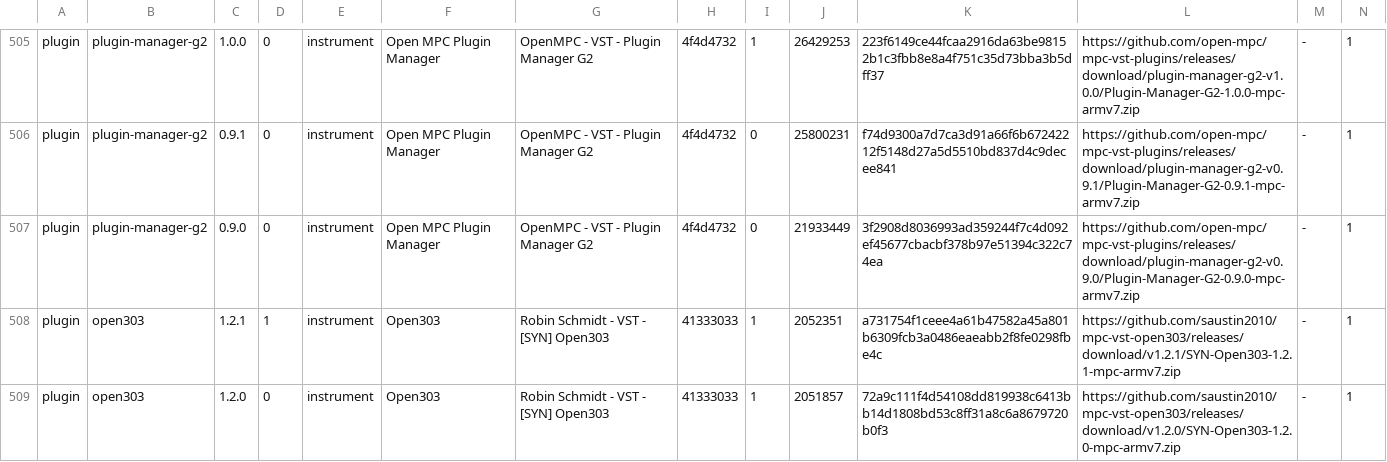
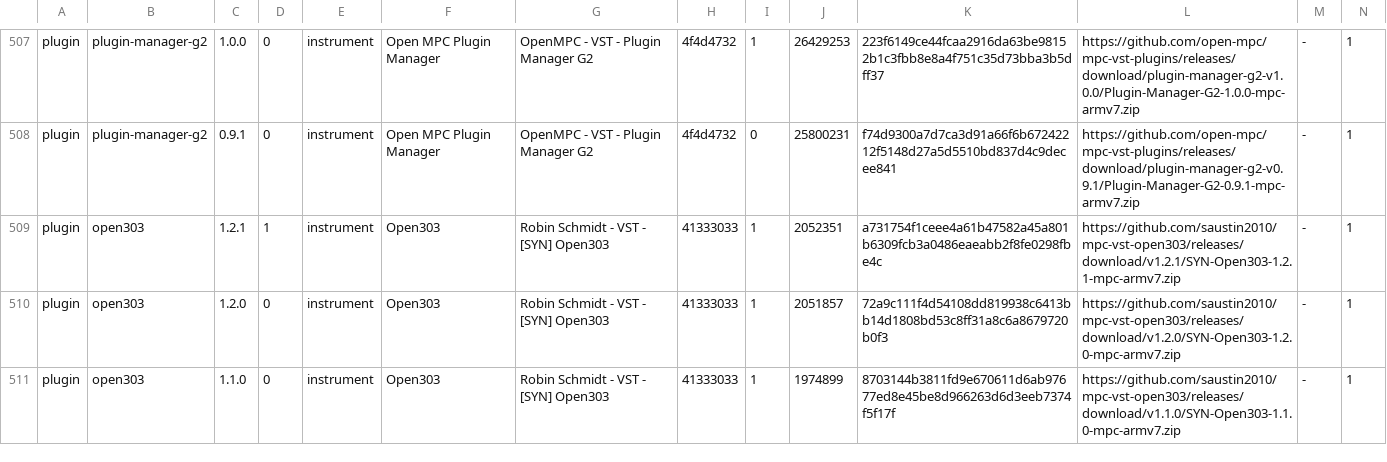
Before and after one commit to sd88me/sd88me.github.io, a TSV file: mpc-vst-plugins/catalog.tsv, drawn as a sheet; only a part is shown, gaps mark what is left out; the shorter side is filled out with more unchanged rows; removed rows and columns are numbered as before the commit, all else as after; rows hold the shown columns only; the diff covers the shown part only; the diff names each change by its address in the sheet, - before the commit and + after, or states it on an @@ line.

Commit message:
Mirror the catalog from open-mpc/mpc-vst-plugins@cf072c7

```diff
--- a/mpc-vst-plugins/catalog.tsv
+++ b/mpc-vst-plugins/catalog.tsv
-row 507: plugin | plugin-manager-g2 | 0.9.0 | 0 | instrument | Open MPC Plugin Manager | OpenMPC - VST - Plugin Manager G2 | 4f4d4732 | 0 | 21933449 | 3f2908d8036993ad359244f7c4d092ef45677cbacbf378b97e51394c322c74ea | https://github.com/open-mpc/mpc-vst-plugins/releases/download/plugin-manager-g2-v0.9.0/Plugin-Manager-G2-0.9.0-mpc-armv7.zip | - | 1
```
Also changed, not shown: 4 added rows, 1 removed row and 4 edited cells elsewhere in this file, 2 other files.
